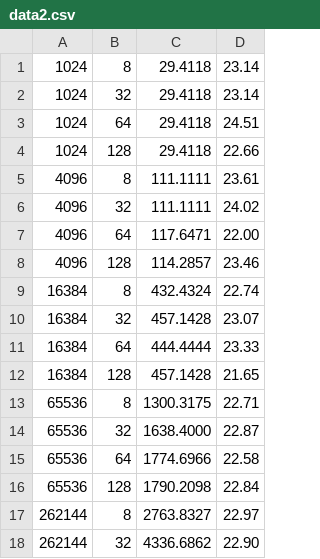
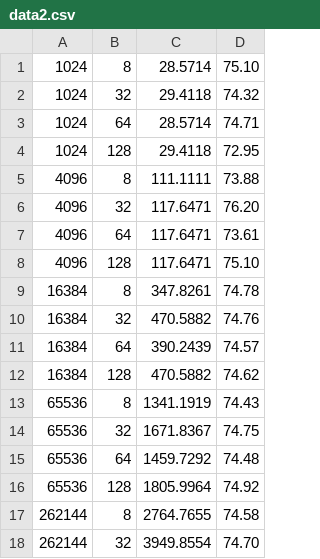
Before and after one commit to CS-475-jackhart/Project-5, a CSV file: data2.csv, drawn as a sheet; only a part is shown; the diff covers the shown part only.

```diff
--- a/data2.csv
+++ b/data2.csv
@@ -1,18 +1,18 @@
-      1024 ,        8 ,    29.4118 ,  23.14
-      1024 ,       32 ,    29.4118 ,  23.14
-      1024 ,       64 ,    29.4118 ,  24.51
-      1024 ,      128 ,    29.4118 ,  22.66
-      4096 ,        8 ,   111.1111 ,  23.61
-      4096 ,       32 ,   111.1111 ,  24.02
-      4096 ,       64 ,   117.6471 ,  22.00
-      4096 ,      128 ,   114.2857 ,  23.46
-     16384 ,        8 ,   432.4324 ,  22.74
-     16384 ,       32 ,   457.1428 ,  23.07
-     16384 ,       64 ,   444.4444 ,  23.33
-     16384 ,      128 ,   457.1428 ,  21.65
-     65536 ,        8 ,  1300.3175 ,  22.71
-     65536 ,       32 ,  1638.4000 ,  22.87
-     65536 ,       64 ,  1774.6966 ,  22.58
-     65536 ,      128 ,  1790.2098 ,  22.84
-    262144 ,        8 ,  2763.8327 ,  22.97
-    262144 ,       32 ,  4336.6862 ,  22.90
+      1024 ,        8 ,    28.5714 ,  75.10
+      1024 ,       32 ,    29.4118 ,  74.32
+      1024 ,       64 ,    28.5714 ,  74.71
+      1024 ,      128 ,    29.4118 ,  72.95
+      4096 ,        8 ,   111.1111 ,  73.88
+      4096 ,       32 ,   117.6471 ,  76.20
+      4096 ,       64 ,   117.6471 ,  73.61
+      4096 ,      128 ,   117.6471 ,  75.10
+     16384 ,        8 ,   347.8261 ,  74.78
+     16384 ,       32 ,   470.5882 ,  74.76
+     16384 ,       64 ,   390.2439 ,  74.57
+     16384 ,      128 ,   470.5882 ,  74.62
+     65536 ,        8 ,  1341.1919 ,  74.43
+     65536 ,       32 ,  1671.8367 ,  74.75
+     65536 ,       64 ,  1459.7292 ,  74.48
+     65536 ,      128 ,  1805.9964 ,  74.92
+    262144 ,        8 ,  2764.7655 ,  74.58
+    262144 ,       32 ,  3949.8554 ,  74.70
```
Also changed, not shown: 20 edited cells elsewhere in this file, data1.csv, data3.csv, 3 other files.
